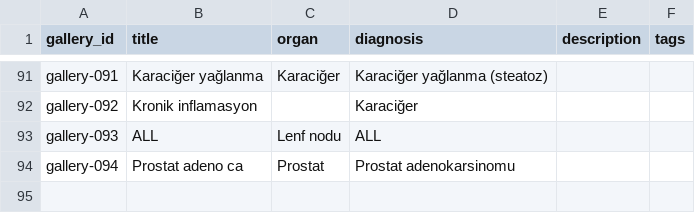
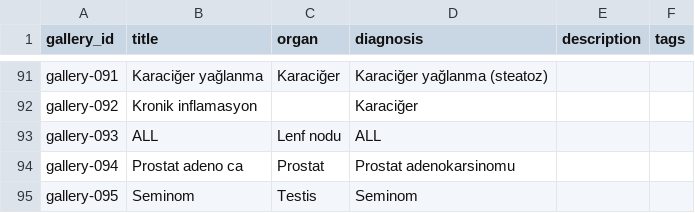
Before and after one commit to patolojipratik/galeri, a CSV file: slayt_bilgileri.csv, drawn as a sheet; only a part is shown, gaps mark what is left out; the diff names each change by its address in the sheet, - before the commit and + after, or states it on an @@ line.

```diff
--- a/slayt_bilgileri.csv
+++ b/slayt_bilgileri.csv
+row 95: gallery-095 | Seminom | Testis | Seminom
```
Also changed, not shown: 2 other files.
